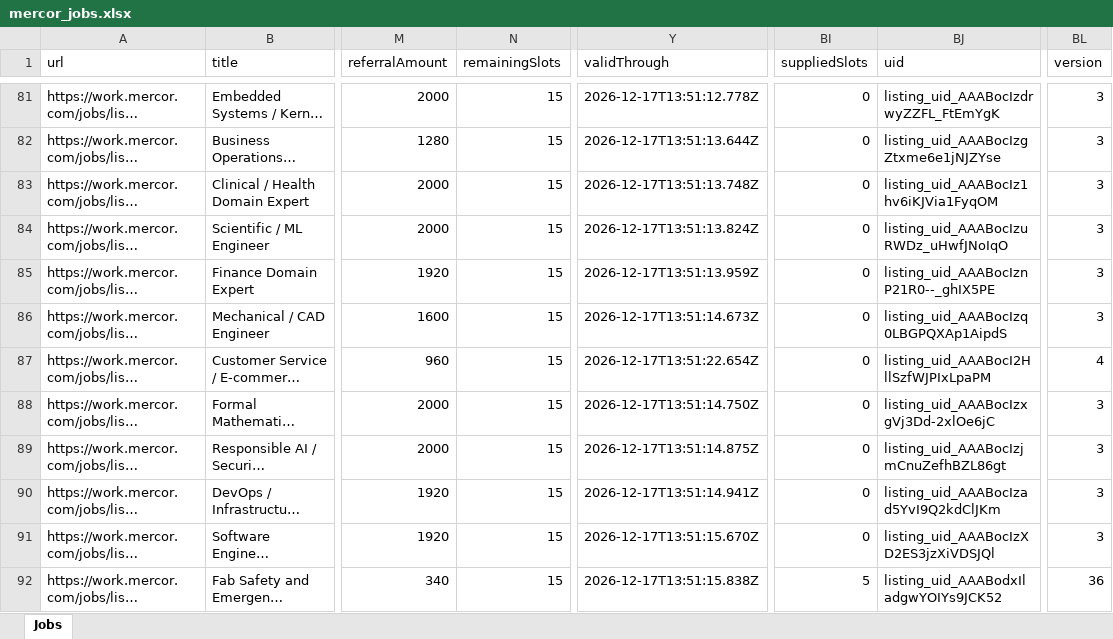
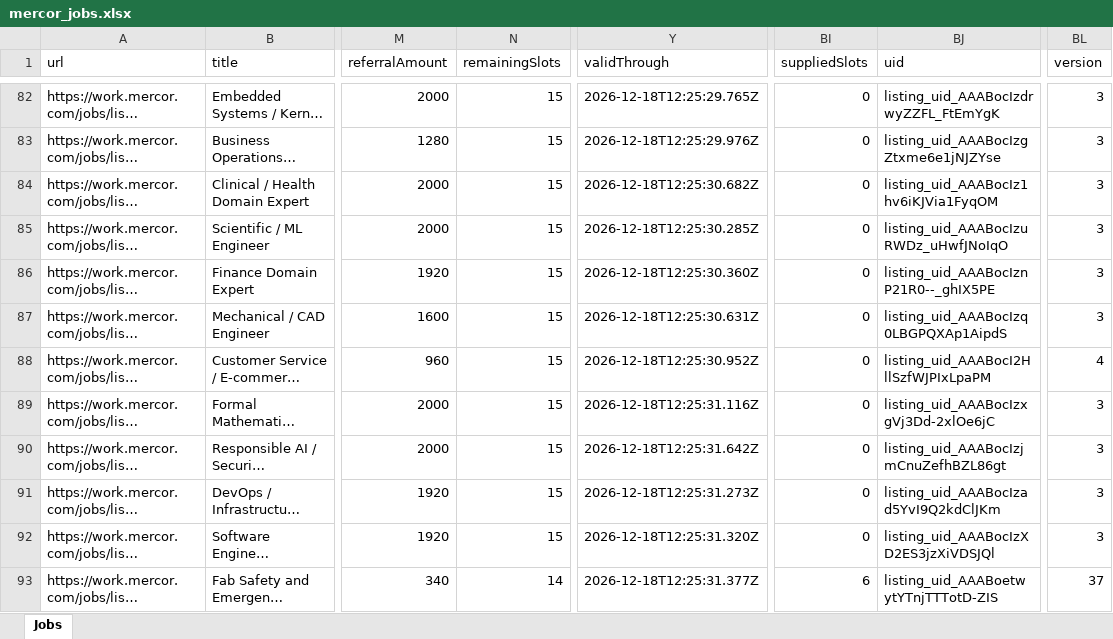
Before and after one commit to haroohar/Affilate_research, an Excel workbook: mercor_jobs/mercor_jobs.xlsx, sheet Jobs, drawn as a sheet; only a part is shown, gaps mark what is left out; long unchanged cells end in …; values as stored, in another font and other column widths than the file's, no borders; addresses are those after the commit; the diff covers the shown part only; the diff names each change by its address in the sheet, - before the commit and + after, or states it on an @@ line.

```diff
--- a/mercor_jobs/mercor_jobs.xlsx (sheet Jobs)
+++ b/mercor_jobs/mercor_jobs.xlsx (sheet Jobs)
-Y82 (validThrough): 2026-12-17T13:51:12.778Z
+Y82 (validThrough): 2026-12-18T12:25:29.765Z
-Y83 (validThrough): 2026-12-17T13:51:13.644Z
+Y83 (validThrough): 2026-12-18T12:25:29.976Z
-Y84 (validThrough): 2026-12-17T13:51:13.748Z
+Y84 (validThrough): 2026-12-18T12:25:30.682Z
-Y85 (validThrough): 2026-12-17T13:51:13.824Z
+Y85 (validThrough): 2026-12-18T12:25:30.285Z
-Y86 (validThrough): 2026-12-17T13:51:13.959Z
+Y86 (validThrough): 2026-12-18T12:25:30.360Z
-Y87 (validThrough): 2026-12-17T13:51:14.673Z
+Y87 (validThrough): 2026-12-18T12:25:30.631Z
-Y88 (validThrough): 2026-12-17T13:51:22.654Z
+Y88 (validThrough): 2026-12-18T12:25:30.952Z
-Y89 (validThrough): 2026-12-17T13:51:14.750Z
+Y89 (validThrough): 2026-12-18T12:25:31.116Z
-Y90 (validThrough): 2026-12-17T13:51:14.875Z
+Y90 (validThrough): 2026-12-18T12:25:31.642Z
-Y91 (validThrough): 2026-12-17T13:51:14.941Z
+Y91 (validThrough): 2026-12-18T12:25:31.273Z
-Y92 (validThrough): 2026-12-17T13:51:15.670Z
+Y92 (validThrough): 2026-12-18T12:25:31.320Z
-N93 (remainingSlots): 15
+N93 (remainingSlots): 14
-Y93 (validThrough): 2026-12-17T13:51:15.838Z
+Y93 (validThrough): 2026-12-18T12:25:31.377Z
-BI93 (suppliedSlots): 5
+BI93 (suppliedSlots): 6
-BJ93 (uid): listing_uid_AAABodxIladgwYOIYs9JCK52
+BJ93 (uid): listing_uid_AAABoetwytYTnjTTTotD-ZIS
-BL93 (version): 36
+BL93 (version): 37
```
Also changed, not shown: 2 added rows, 1 removed row and 436 edited cells elsewhere in this sheet, mercor_jobs/mercor_jobs_current.xlsx, 7 other files.
